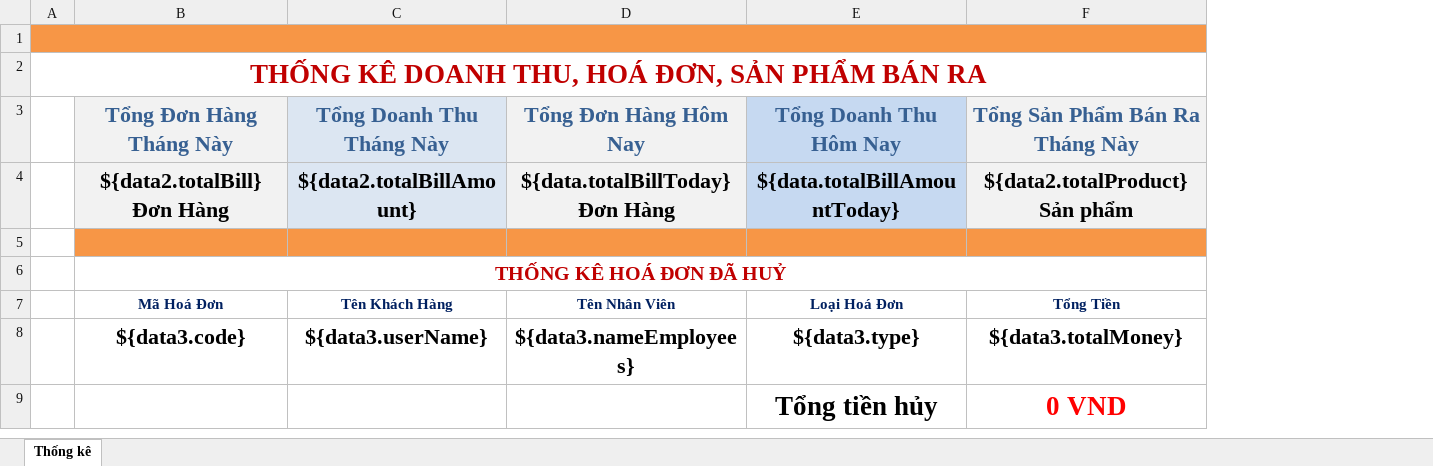
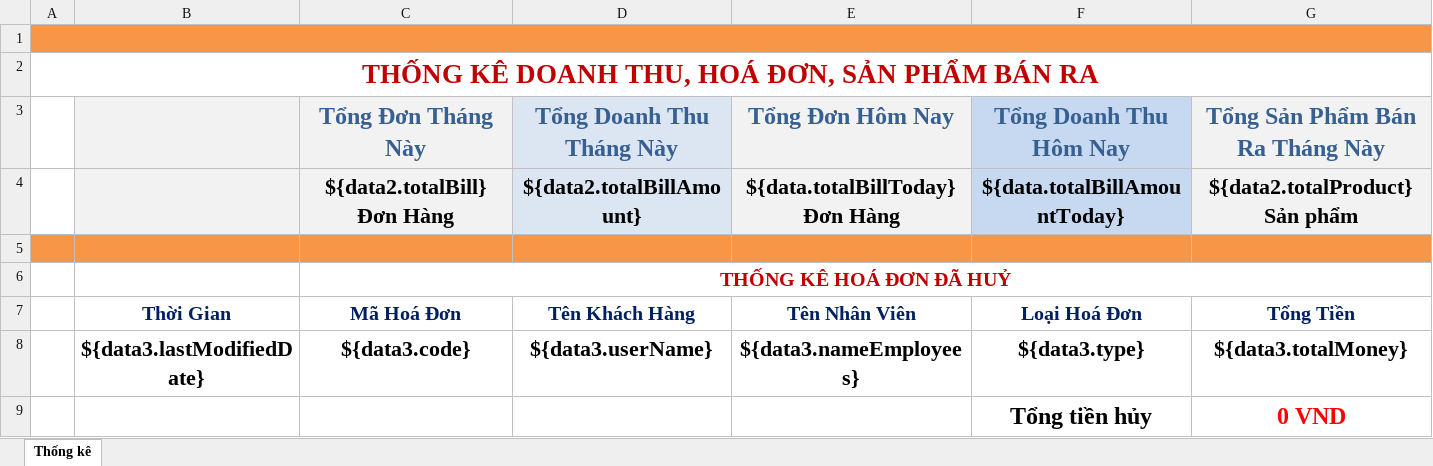
Before and after one commit to BanGiayDATN/shose-bee, an Excel workbook: BE/src/main/resources/jxls/api_data.xlsx, sheet Thống kê, drawn as a sheet; values as stored, in another font and other column widths than the file's, no borders; addresses are those after the commit; the diff names each change by its address in the sheet, - before the commit and + after, or states it on an @@ line.

Commit message:
Fix bug : export excel thống kê

```diff
--- a/BE/src/main/resources/jxls/api_data.xlsx (sheet Thống kê)
+++ b/BE/src/main/resources/jxls/api_data.xlsx (sheet Thống kê)
+column B, rows 7-8: Thời Gian | ${data3.lastModifiedDate}
-C3: Tổng Đơn Hàng Tháng Này
+C3: Tổng Đơn Tháng Này
@@ C3:G3 text size: larger @@
-E3: Tổng Đơn Hàng Hôm Nay
+E3: Tổng Đơn Hôm Nay
-A5 fill: none
+A5 fill: #F79646
@@ C7:G7 text size: larger @@
@@ F9:G9 text size: smaller @@
```
Also changed, not shown: formulas that keep their value, 6 other files.
